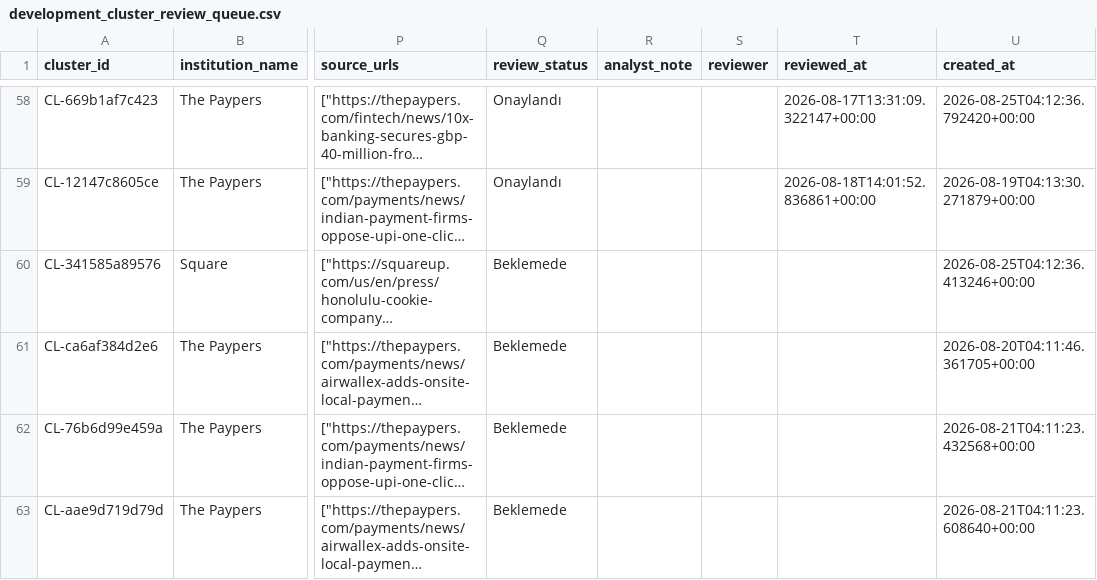
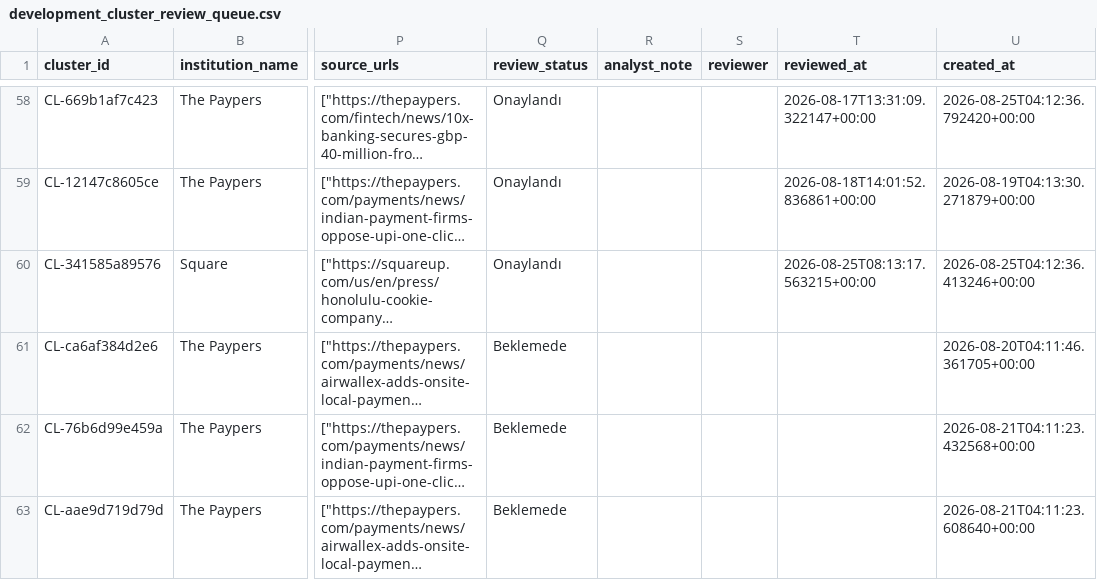
Before and after one commit to ekowiggins-dotcom/ardakobibenchmark, a CSV file: data/development_cluster_review_queue.csv, drawn as a sheet; only a part is shown, gaps mark what is left out; long unchanged cells end in …; the diff names each change by its address in the sheet, - before the commit and + after, or states it on an @@ line.

Commit message:
Update analyst review decisions: patern/küme gelişmesi Onaylandı

```diff
--- a/data/development_cluster_review_queue.csv
+++ b/data/development_cluster_review_queue.csv
-Q60 (review_status): Beklemede
+Q60 (review_status): Onaylandı
-T60 (reviewed_at): (empty)
+T60 (reviewed_at): 2026-08-25T08:13:17.563215+00:00
```
